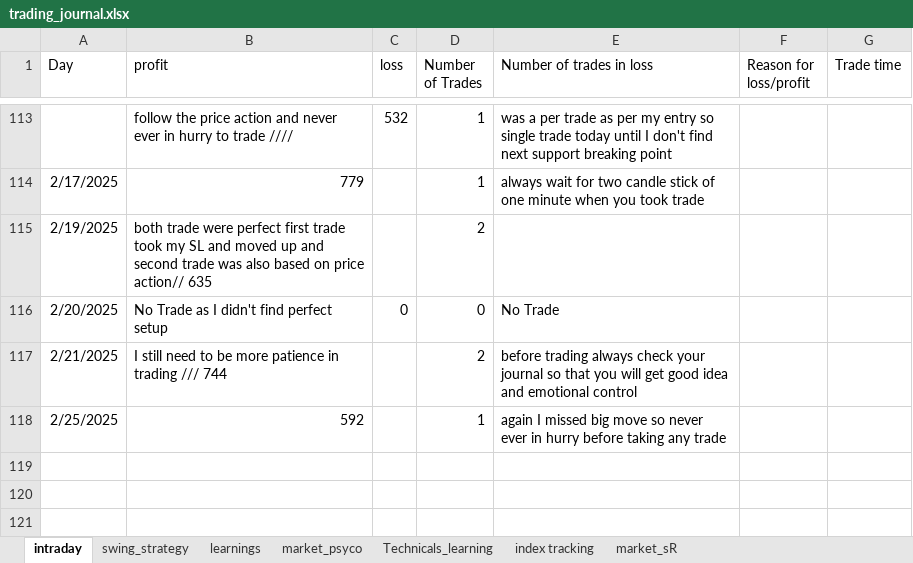
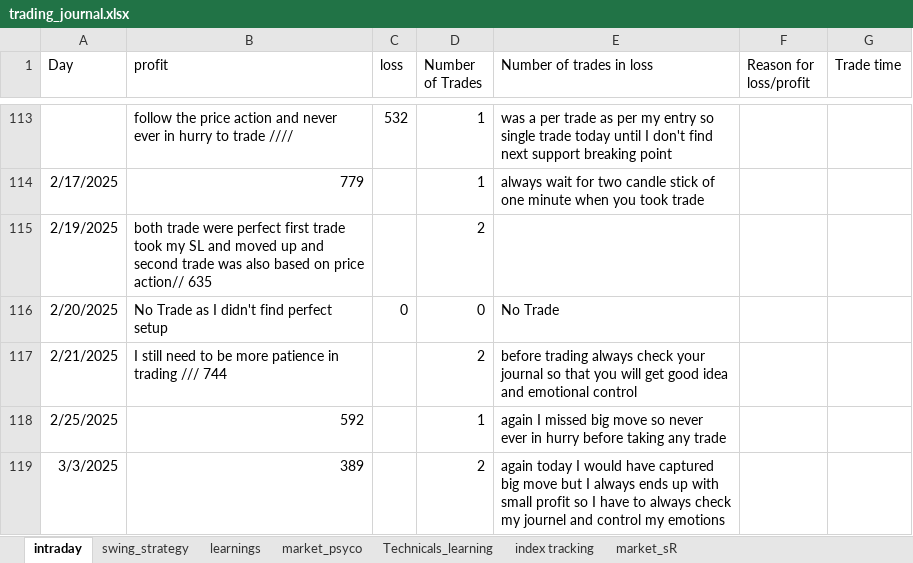
Before and after one commit to bikennepal/journel, an Excel workbook: trading_journal.xlsx, sheet intraday, drawn as a sheet; only a part is shown, gaps mark what is left out; values as stored, in another font and other column widths than the file's, no borders; the diff names each change by its address in the sheet, - before the commit and + after, or states it on an @@ line.

Commit message:
Add files via upload

```diff
--- a/trading_journal.xlsx (sheet intraday)
+++ b/trading_journal.xlsx (sheet intraday)
+row 119: 3/3/2025 | 389 |  | 2 | again today I would have captured big move but I always ends up with small profit so I have to always check my journel and control my emotions
```
